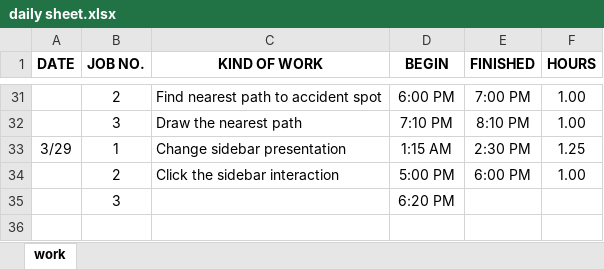
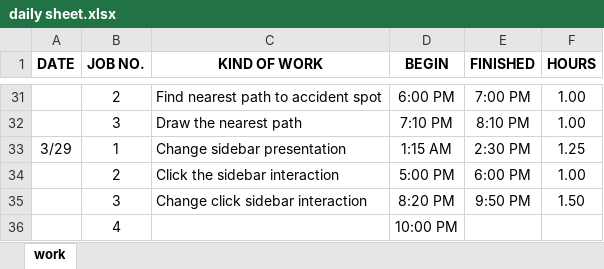
Before and after one commit to ankouichi/TRL, an Excel workbook: doc/daily sheet.xlsx, sheet work, drawn as a sheet; only a part is shown, gaps mark what is left out; values as stored, in another font and other column widths than the file's, no borders; removed rows and columns are numbered as before the commit, all else as after; the diff names each change by its address in the sheet, - before the commit and + after, or states it on an @@ line.

Commit message:
change sidebar click event

```diff
--- a/doc/daily sheet.xlsx (sheet work)
+++ b/doc/daily sheet.xlsx (sheet work)
-row 35:  | 3 |  | 6:20 PM
+row 35:  | 3 | Change click sidebar interaction | 8:20 PM | 9:50 PM | 1.50
+row 36:  | 4 |  | 10:00 PM
```
Also changed, not shown: 1 other file.
